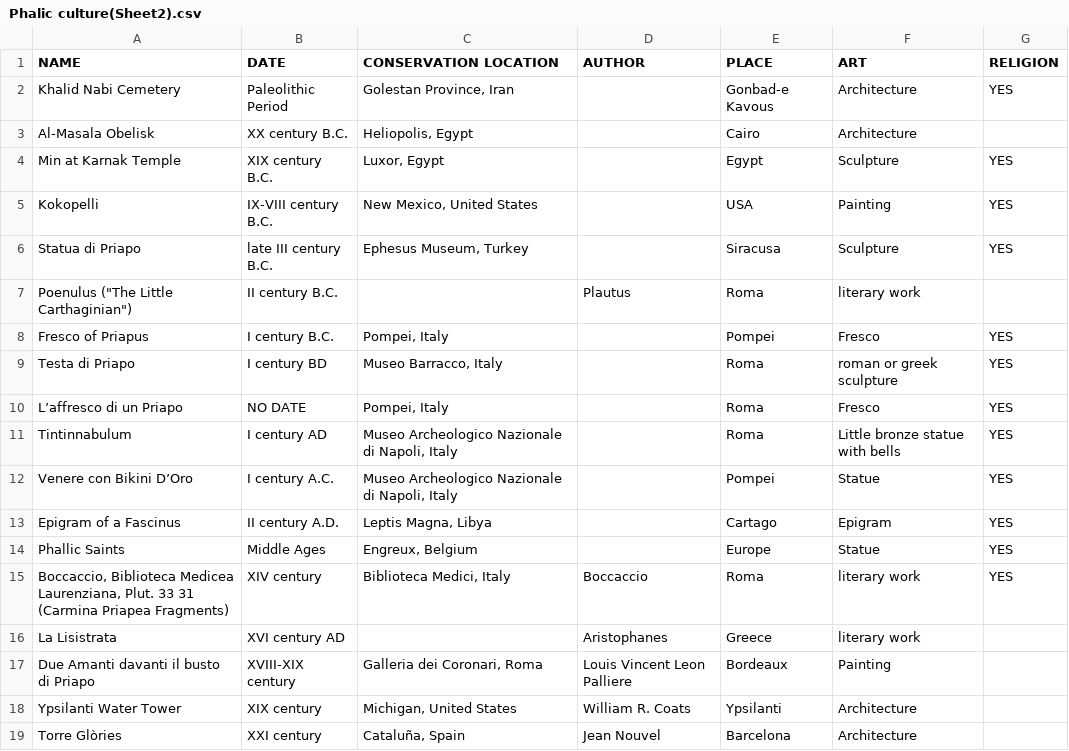
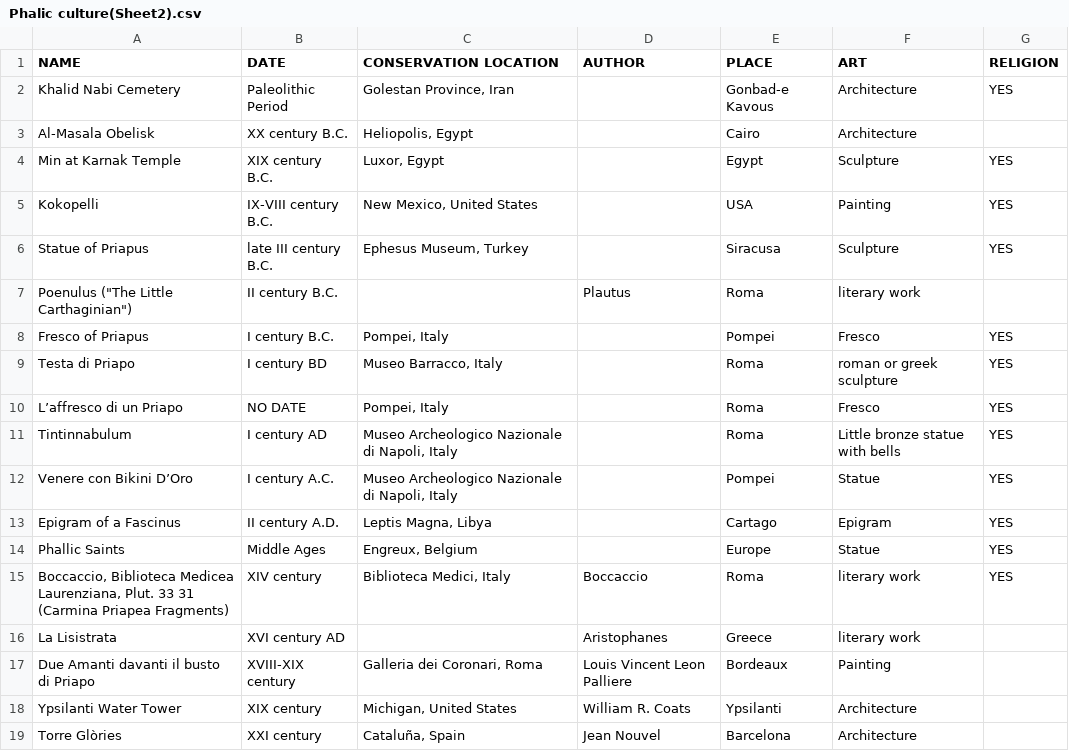
Before and after one commit to Infami-Monumenti/Information-Modeling-and-Web-Technologies, a CSV file: Phalic culture(Sheet2).csv, drawn as a sheet.

Commit message:
Update Phalic culture(Sheet2).csv

```diff
--- a/Phalic culture(Sheet2).csv
+++ b/Phalic culture(Sheet2).csv
@@ -5,3 +5,3 @@ Min at Karnak Temple,XIX century B.C.,"Luxor, Egypt",,Egypt,Sculpture,YES
 Kokopelli,IX-VIII century B.C.,"New Mexico, United States",,USA,Painting,YES
-Statua di Priapo,late III century B.C.,"Ephesus Museum, Turkey",,Siracusa,Sculpture,YES
+Statue of Priapus,late III century B.C.,"Ephesus Museum, Turkey",,Siracusa,Sculpture,YES
 "Poenulus (""The Little Carthaginian"")",II century B.C.,,Plautus,Roma,literary work,
```
